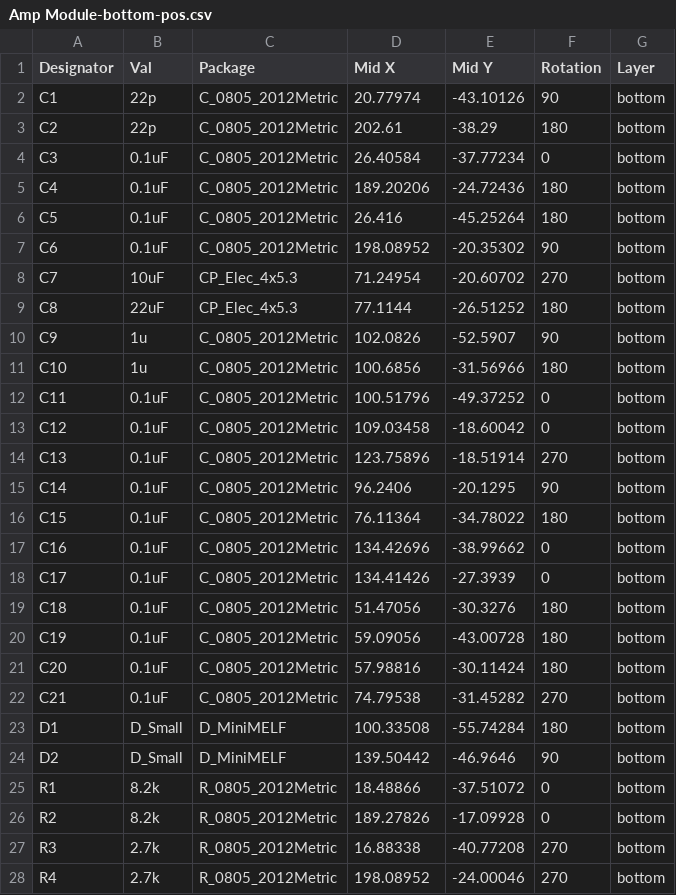
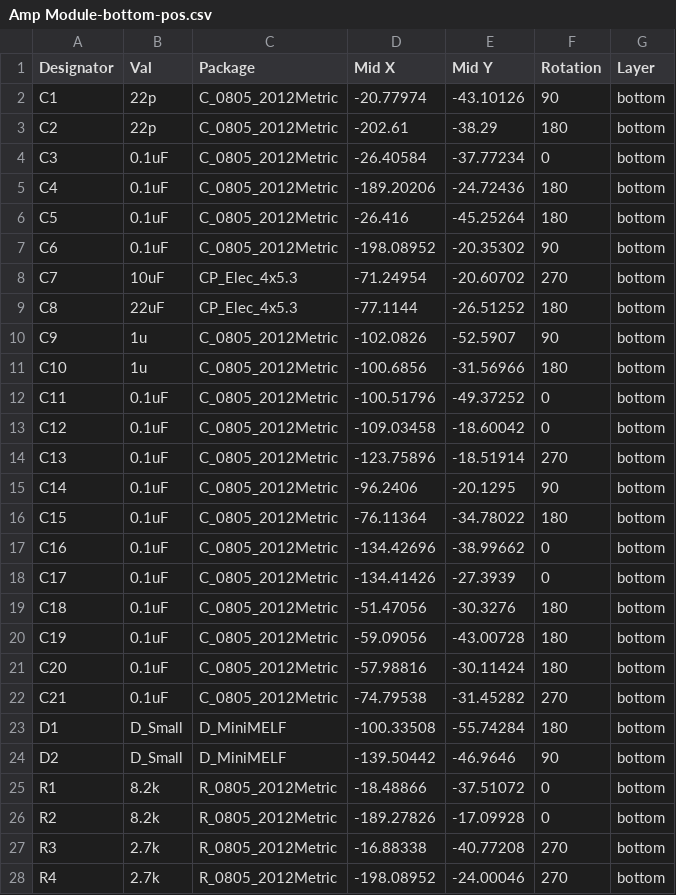
Before and after one commit to FigerPrintLab/AmpModule, a CSV file: KiCad/Amp Module-bottom-pos.csv, drawn as a sheet; only a part is shown; the diff covers the shown part only.

```diff
--- a/KiCad/Amp Module-bottom-pos.csv
+++ b/KiCad/Amp Module-bottom-pos.csv
@@ -1,28 +1,28 @@
 Designator,Val,Package,Mid X,Mid Y,Rotation,Layer
-C1,22p,C_0805_2012Metric,20.77974,-43.10126,90,bottom
-C2,22p,C_0805_2012Metric,202.61,-38.29,180,bottom
-C3,0.1uF,C_0805_2012Metric,26.40584,-37.77234,0,bottom
-C4,0.1uF,C_0805_2012Metric,189.20206,-24.72436,180,bottom
-C5,0.1uF,C_0805_2012Metric,26.416,-45.25264,180,bottom
-C6,0.1uF,C_0805_2012Metric,198.08952,-20.35302,90,bottom
-C7,10uF,CP_Elec_4x5.3,71.24954,-20.60702,270,bottom
-C8,22uF,CP_Elec_4x5.3,77.1144,-26.51252,180,bottom
-C9,1u,C_0805_2012Metric,102.0826,-52.5907,90,bottom
-C10,1u,C_0805_2012Metric,100.6856,-31.56966,180,bottom
-C11,0.1uF,C_0805_2012Metric,100.51796,-49.37252,0,bottom
-C12,0.1uF,C_0805_2012Metric,109.03458,-18.60042,0,bottom
-C13,0.1uF,C_0805_2012Metric,123.75896,-18.51914,270,bottom
-C14,0.1uF,C_0805_2012Metric,96.2406,-20.1295,90,bottom
-C15,0.1uF,C_0805_2012Metric,76.11364,-34.78022,180,bottom
-C16,0.1uF,C_0805_2012Metric,134.42696,-38.99662,0,bottom
-C17,0.1uF,C_0805_2012Metric,134.41426,-27.3939,0,bottom
-C18,0.1uF,C_0805_2012Metric,51.47056,-30.3276,180,bottom
-C19,0.1uF,C_0805_2012Metric,59.09056,-43.00728,180,bottom
-C20,0.1uF,C_0805_2012Metric,57.98816,-30.11424,180,bottom
-C21,0.1uF,C_0805_2012Metric,74.79538,-31.45282,270,bottom
-D1,D_Small,D_MiniMELF,100.33508,-55.74284,180,bottom
-D2,D_Small,D_MiniMELF,139.50442,-46.9646,90,bottom
-R1,8.2k,R_0805_2012Metric,18.48866,-37.51072,0,bottom
-R2,8.2k,R_0805_2012Metric,189.27826,-17.09928,0,bottom
-R3,2.7k,R_0805_2012Metric,16.88338,-40.77208,270,bottom
-R4,2.7k,R_0805_2012Metric,198.08952,-24.00046,270,bottom
+C1,22p,C_0805_2012Metric,-20.77974,-43.10126,90,bottom
+C2,22p,C_0805_2012Metric,-202.61,-38.29,180,bottom
+C3,0.1uF,C_0805_2012Metric,-26.40584,-37.77234,0,bottom
+C4,0.1uF,C_0805_2012Metric,-189.20206,-24.72436,180,bottom
+C5,0.1uF,C_0805_2012Metric,-26.416,-45.25264,180,bottom
+C6,0.1uF,C_0805_2012Metric,-198.08952,-20.35302,90,bottom
+C7,10uF,CP_Elec_4x5.3,-71.24954,-20.60702,270,bottom
+C8,22uF,CP_Elec_4x5.3,-77.1144,-26.51252,180,bottom
+C9,1u,C_0805_2012Metric,-102.0826,-52.5907,90,bottom
+C10,1u,C_0805_2012Metric,-100.6856,-31.56966,180,bottom
+C11,0.1uF,C_0805_2012Metric,-100.51796,-49.37252,0,bottom
+C12,0.1uF,C_0805_2012Metric,-109.03458,-18.60042,0,bottom
+C13,0.1uF,C_0805_2012Metric,-123.75896,-18.51914,270,bottom
+C14,0.1uF,C_0805_2012Metric,-96.2406,-20.1295,90,bottom
+C15,0.1uF,C_0805_2012Metric,-76.11364,-34.78022,180,bottom
+C16,0.1uF,C_0805_2012Metric,-134.42696,-38.99662,0,bottom
+C17,0.1uF,C_0805_2012Metric,-134.41426,-27.3939,0,bottom
+C18,0.1uF,C_0805_2012Metric,-51.47056,-30.3276,180,bottom
+C19,0.1uF,C_0805_2012Metric,-59.09056,-43.00728,180,bottom
+C20,0.1uF,C_0805_2012Metric,-57.98816,-30.11424,180,bottom
+C21,0.1uF,C_0805_2012Metric,-74.79538,-31.45282,270,bottom
+D1,D_Small,D_MiniMELF,-100.33508,-55.74284,180,bottom
+D2,D_Small,D_MiniMELF,-139.50442,-46.9646,90,bottom
+R1,8.2k,R_0805_2012Metric,-18.48866,-37.51072,0,bottom
+R2,8.2k,R_0805_2012Metric,-189.27826,-17.09928,0,bottom
+R3,2.7k,R_0805_2012Metric,-16.88338,-40.77208,270,bottom
+R4,2.7k,R_0805_2012Metric,-198.08952,-24.00046,270,bottom
```
Also changed, not shown: 59 edited cells elsewhere in this file, 17 other files.
